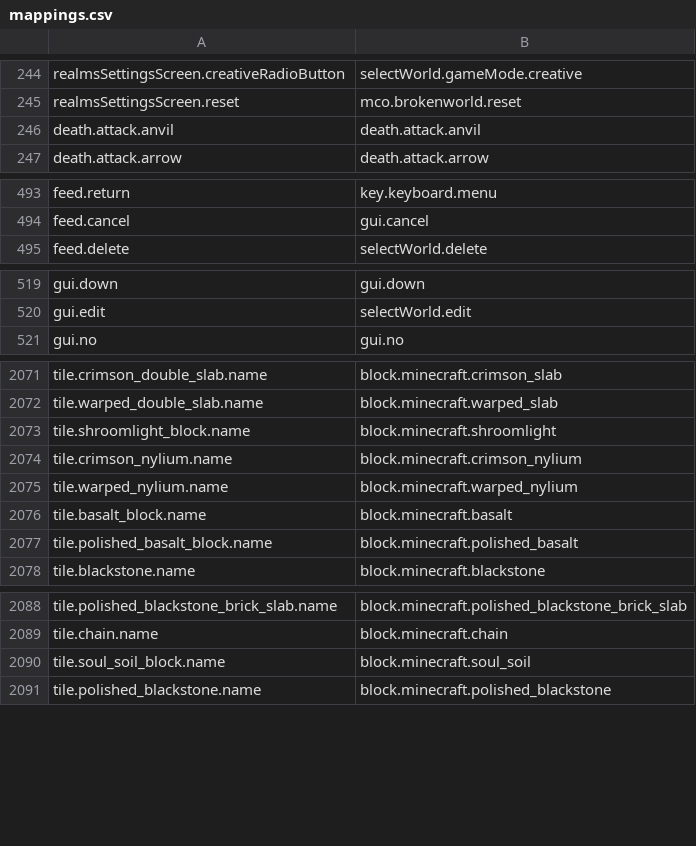
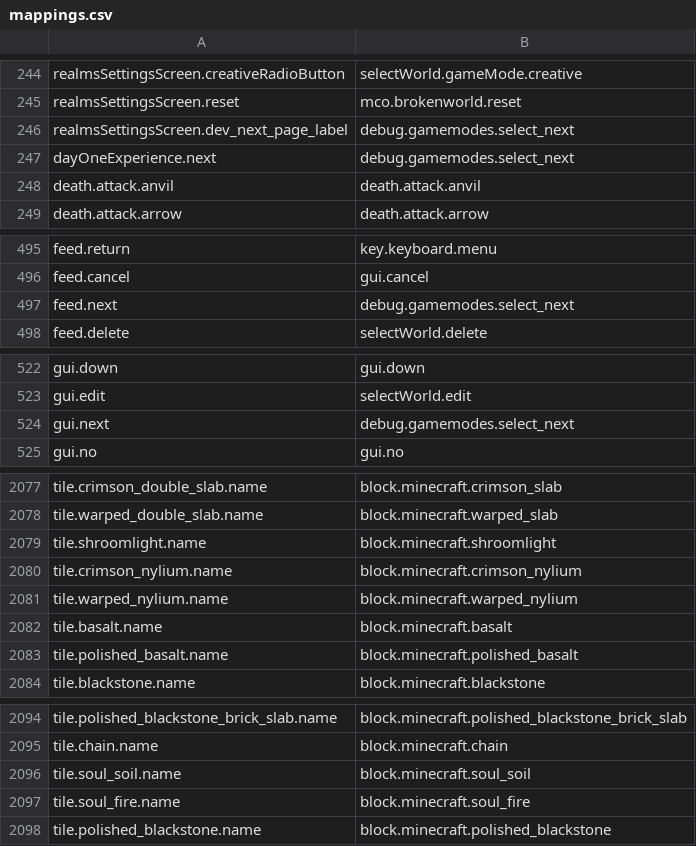
Before and after one commit to Madis0/mc-language-porter, a CSV file: mappings.csv, drawn as a sheet; only a part is shown, gaps mark what is left out; the diff covers the shown part only.

```diff
--- a/mappings.csv
+++ b/mappings.csv
@@ -245,2 +245,4 @@ realmsSettingsScreen.creativeRadioButton,selectWorld.gameMode.creative
 realmsSettingsScreen.reset,mco.brokenworld.reset
+realmsSettingsScreen.dev_next_page_label,debug.gamemodes.select_next
+dayOneExperience.next,debug.gamemodes.select_next
 death.attack.anvil,death.attack.anvil
@@ -494,2 +496,3 @@ feed.return,key.keyboard.menu
 feed.cancel,gui.cancel
+feed.next,debug.gamemodes.select_next
 feed.delete,selectWorld.delete
@@ -520,2 +523,3 @@ gui.down,gui.down
 gui.edit,selectWorld.edit
+gui.next,debug.gamemodes.select_next
 gui.no,gui.no
@@ -2072,7 +2078,7 @@ tile.crimson_double_slab.name,block.minecraft.crimson_slab
 tile.warped_double_slab.name,block.minecraft.warped_slab
-tile.shroomlight_block.name,block.minecraft.shroomlight
+tile.shroomlight.name,block.minecraft.shroomlight
 tile.crimson_nylium.name,block.minecraft.crimson_nylium
 tile.warped_nylium.name,block.minecraft.warped_nylium
-tile.basalt_block.name,block.minecraft.basalt
-tile.polished_basalt_block.name,block.minecraft.polished_basalt
+tile.basalt.name,block.minecraft.basalt
+tile.polished_basalt.name,block.minecraft.polished_basalt
 tile.blackstone.name,block.minecraft.blackstone
@@ -2089,3 +2095,4 @@ tile.polished_blackstone_brick_slab.name,block.minecraft.polished_blackstone_bri
 tile.chain.name,block.minecraft.chain
-tile.soul_soil_block.name,block.minecraft.soul_soil
+tile.soul_soil.name,block.minecraft.soul_soil
+tile.soul_fire.name,block.minecraft.soul_fire
 tile.polished_blackstone.name,block.minecraft.polished_blackstone
```
Also changed, not shown: 2 added rows and 4 edited cells elsewhere in this file, extra-mappings.csv, 1 other file.
